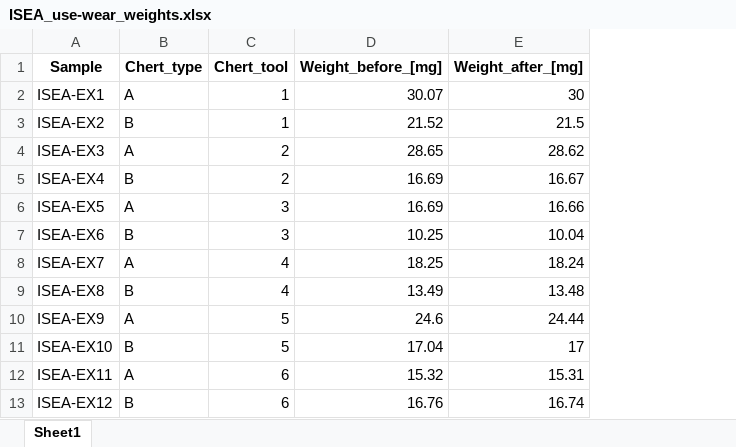
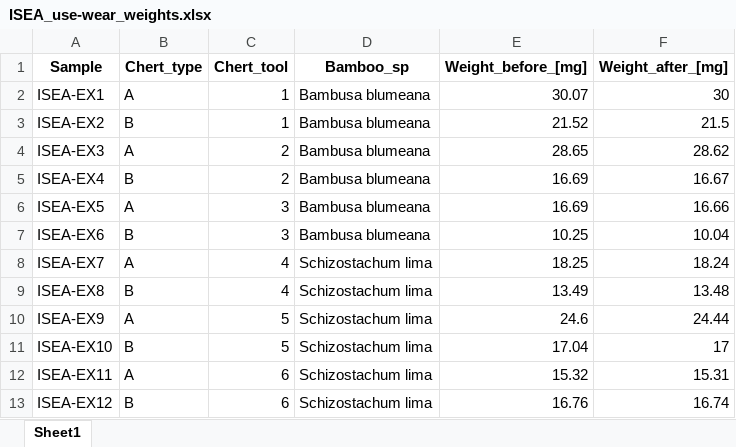
Before and after one commit to ivan-paleo/ISEA.usewear, an Excel workbook: analysis/derived_data/ISEA_use-wear_weights.xlsx, sheet Sheet1, drawn as a sheet; values as stored, in another font and other column widths than the file's, no borders; the diff names each change by its address in the sheet, - before the commit and + after, or states it on an @@ line.

Commit message:
Added Bamboo species for plots and summary stats

```diff
--- a/analysis/derived_data/ISEA_use-wear_weights.xlsx (sheet Sheet1)
+++ b/analysis/derived_data/ISEA_use-wear_weights.xlsx (sheet Sheet1)
+column D (Bamboo_sp), rows 2-13: Bambusa blumeana | Bambusa blumeana | Bambusa blumeana | Bambusa blumeana | Bambusa blumeana | Bambusa blumeana | Schizostachum lima | Schizostachum lima | Schizostachum lima | Schizostachum lima | Schizostachum lima | Schizostachum lima
```
Also changed, not shown: 10 other files.
